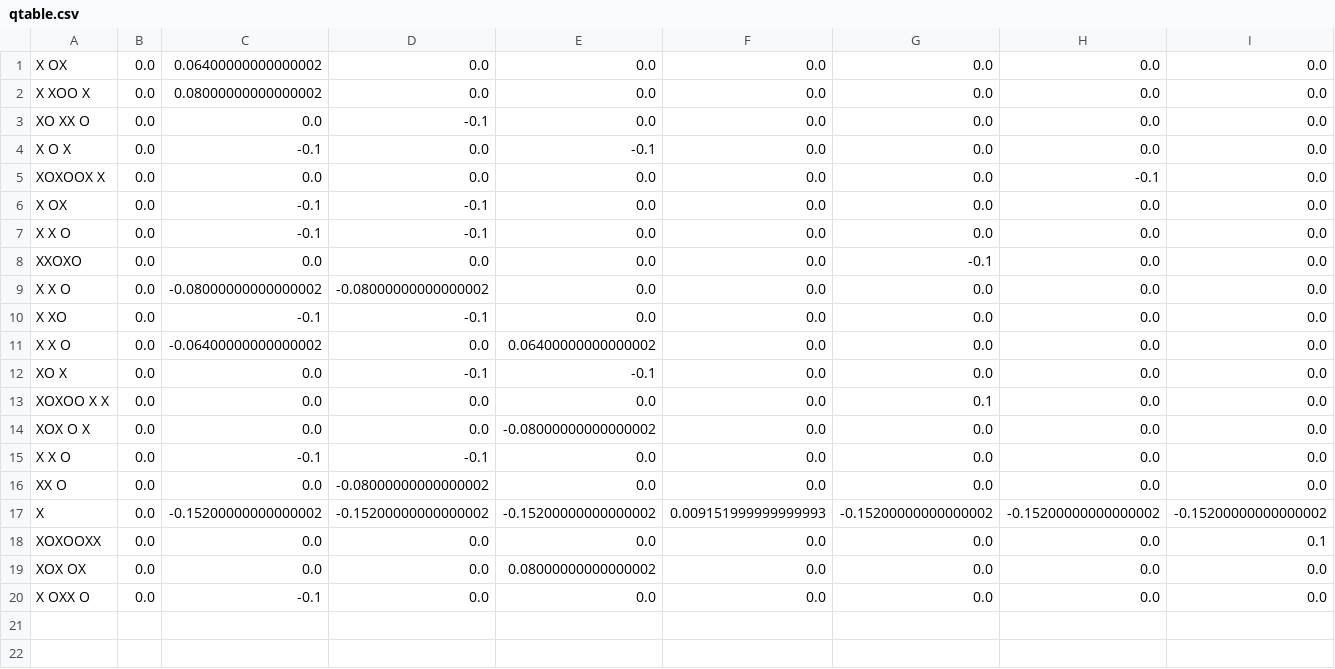
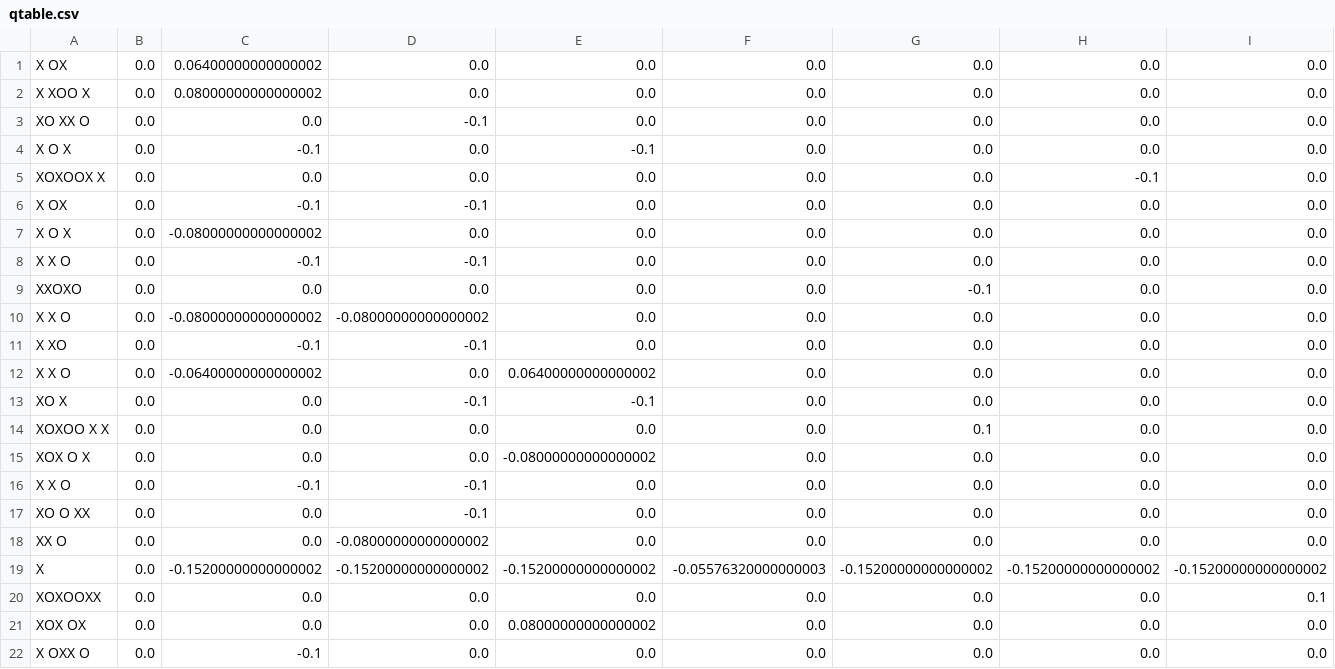
Before and after one commit to StBgitname/TicTacToe-v1.0, a CSV file: qtable.csv, drawn as a sheet; only a part is shown; addresses are those after the commit; rows hold the shown columns only; the diff names each change by its address in the sheet, - before the commit and + after, or states it on an @@ line.

```diff
--- a/qtable.csv
+++ b/qtable.csv
+row 7: X O X | 0.0 | -0.08000000000000002 | 0.0 | 0.0 | 0.0 | 0.0 | 0.0 | 0.0
+row 17: XO O XX | 0.0 | 0.0 | -0.1 | 0.0 | 0.0 | 0.0 | 0.0 | 0.0
-F19: 0.009151999999999993
+F19: -0.05576320000000003
```
Also changed, not shown: 1 other file.
